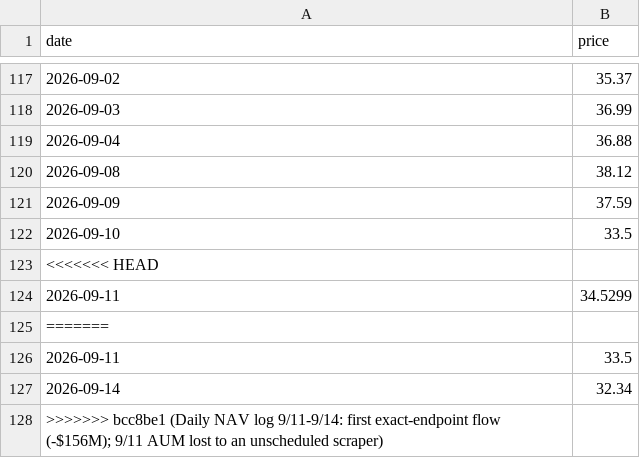
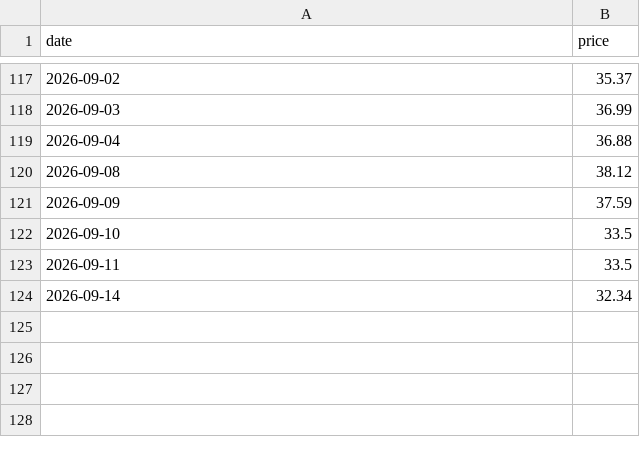
Before and after one commit to Hya-cinthus/special_situation, a CSV file: situations/vcx_fundrise/data/processed/price_daily.csv, drawn as a sheet; only a part is shown, gaps mark what is left out.

```diff
--- a/situations/vcx_fundrise/data/processed/price_daily.csv
+++ b/situations/vcx_fundrise/data/processed/price_daily.csv
@@ -122,7 +122,3 @@ date,price
 2026-09-10,33.5
-<<<<<<< HEAD
-2026-09-11,34.5299
-=======
 2026-09-11,33.5
 2026-09-14,32.34
->>>>>>> bcc8be1 (Daily NAV log 9/11-9/14: first exact-endpoint flow (-$156M); 9/11 AUM lost to an unscheduled scraper)
```
Also changed, not shown: situations/spacex_baron/data/processed/nav_daily.csv, 16 other files.
